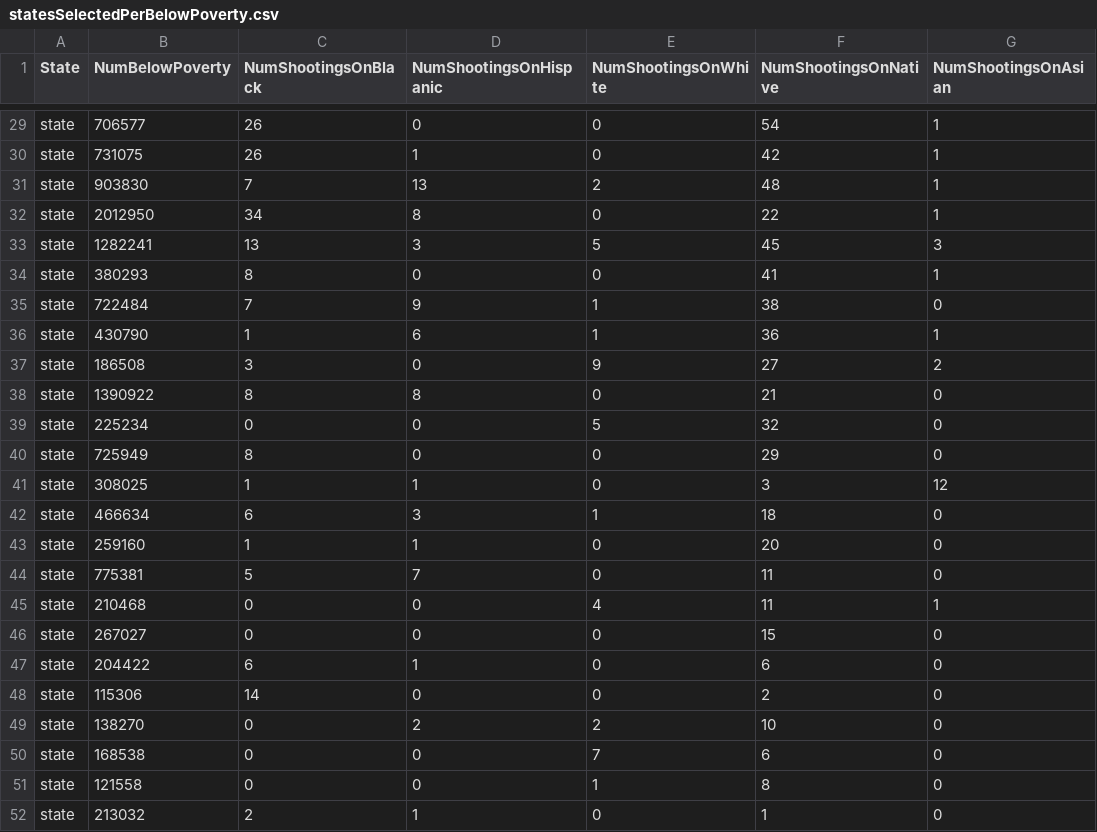
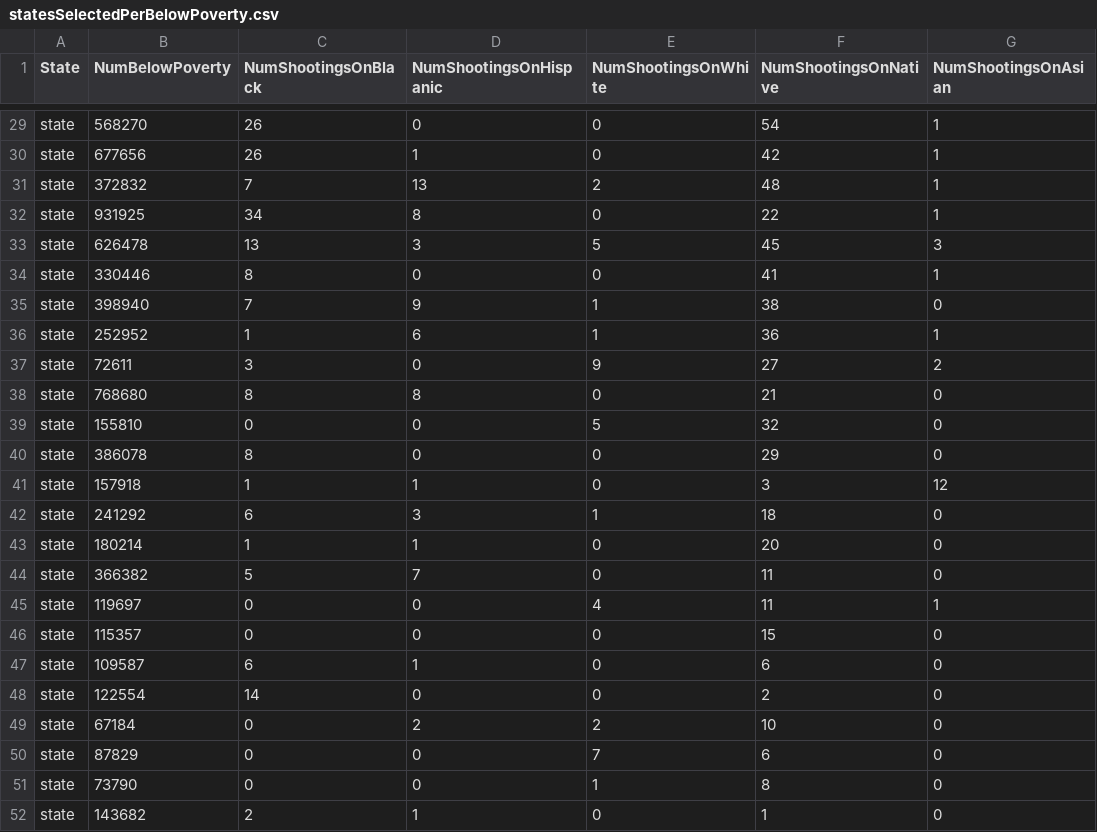
Before and after one commit to bzamora020/data-exploration-research, a CSV file: project-code/statesSelectedPerBelowPoverty.csv, drawn as a sheet; only a part is shown, gaps mark what is left out; the diff covers the shown part only; the diff names each change by its address in the sheet, - before the commit and + after, or states it on an @@ line.

```diff
--- a/project-code/statesSelectedPerBelowPoverty.csv
+++ b/project-code/statesSelectedPerBelowPoverty.csv
-B29 (NumBelowPoverty): 706577
+B29 (NumBelowPoverty): 568270
-B30 (NumBelowPoverty): 731075
+B30 (NumBelowPoverty): 677656
-B31 (NumBelowPoverty): 903830
+B31 (NumBelowPoverty): 372832
-B32 (NumBelowPoverty): 2012950
+B32 (NumBelowPoverty): 931925
-B33 (NumBelowPoverty): 1282241
+B33 (NumBelowPoverty): 626478
-B34 (NumBelowPoverty): 380293
+B34 (NumBelowPoverty): 330446
-B35 (NumBelowPoverty): 722484
+B35 (NumBelowPoverty): 398940
-B36 (NumBelowPoverty): 430790
+B36 (NumBelowPoverty): 252952
-B37 (NumBelowPoverty): 186508
+B37 (NumBelowPoverty): 72611
-B38 (NumBelowPoverty): 1390922
+B38 (NumBelowPoverty): 768680
-B39 (NumBelowPoverty): 225234
+B39 (NumBelowPoverty): 155810
-B40 (NumBelowPoverty): 725949
+B40 (NumBelowPoverty): 386078
-B41 (NumBelowPoverty): 308025
+B41 (NumBelowPoverty): 157918
-B42 (NumBelowPoverty): 466634
+B42 (NumBelowPoverty): 241292
-B43 (NumBelowPoverty): 259160
+B43 (NumBelowPoverty): 180214
-B44 (NumBelowPoverty): 775381
+B44 (NumBelowPoverty): 366382
-B45 (NumBelowPoverty): 210468
+B45 (NumBelowPoverty): 119697
-B46 (NumBelowPoverty): 267027
+B46 (NumBelowPoverty): 115357
-B47 (NumBelowPoverty): 204422
+B47 (NumBelowPoverty): 109587
-B48 (NumBelowPoverty): 115306
+B48 (NumBelowPoverty): 122554
-B49 (NumBelowPoverty): 138270
+B49 (NumBelowPoverty): 67184
-B50 (NumBelowPoverty): 168538
+B50 (NumBelowPoverty): 87829
-B51 (NumBelowPoverty): 121558
+B51 (NumBelowPoverty): 73790
-B52 (NumBelowPoverty): 213032
+B52 (NumBelowPoverty): 143682
```
Also changed, not shown: 27 edited cells elsewhere in this file, python-processing/statesSelectedPerBelowPoverty.csv, 38 other files.
